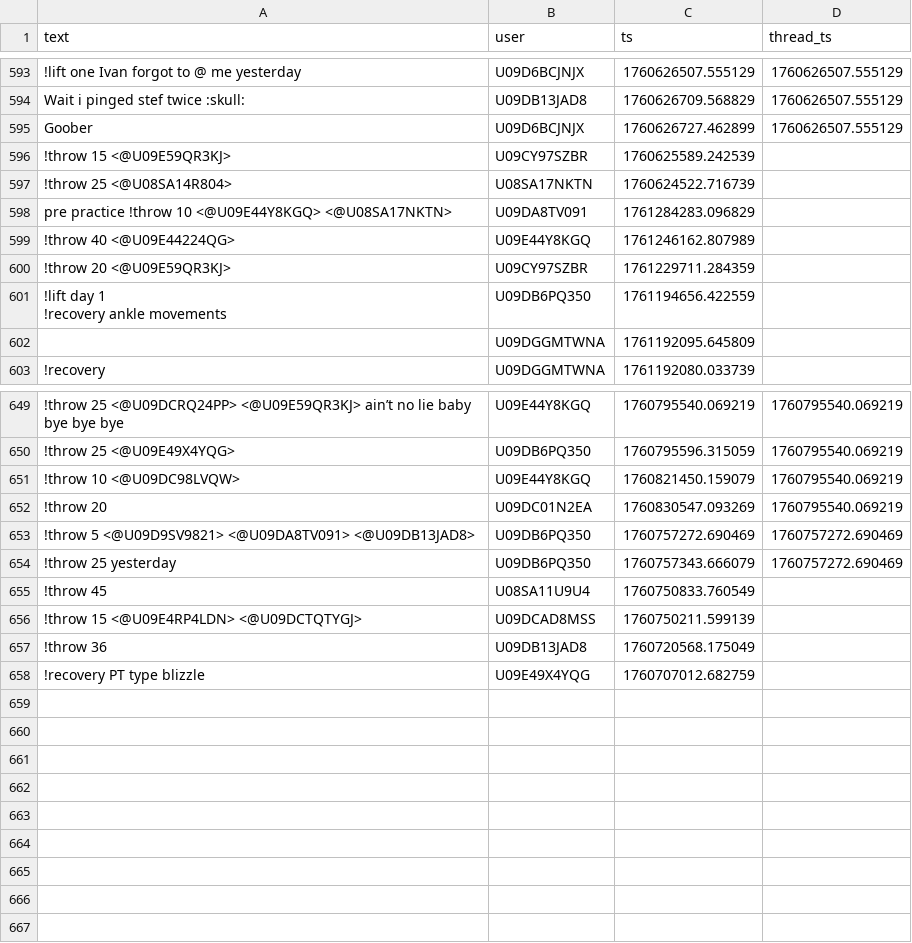
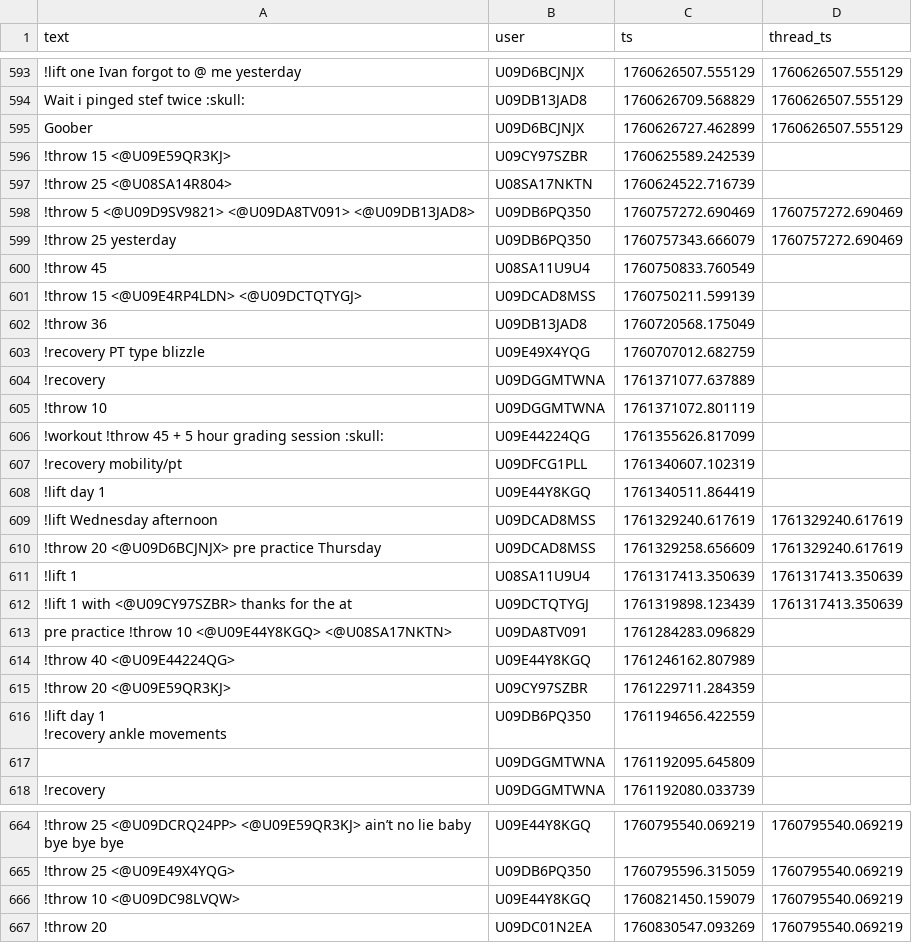
Before and after one commit to MGreenberg58/slackbot-main, a CSV file: messages.csv, drawn as a sheet; only a part is shown, gaps mark what is left out; the diff names each change by its address in the sheet, - before the commit and + after, or states it on an @@ line.

```diff
--- a/messages.csv
+++ b/messages.csv
@@ row 653 moved to row 598: !throw 5 <@U09D9SV9821> <@U09DA8TV091> <… @@
@@ row 654 moved to row 599: !throw 25 yesterday @@
@@ row 655 moved to row 600: !throw 45 @@
@@ row 656 moved to row 601: !throw 15 <@U09E4RP4LDN> <@U09DCTQTYGJ> @@
@@ row 657 moved to row 602: !throw 36 @@
@@ row 658 moved to row 603: !recovery PT type blizzle @@
+row 604: !recovery | U09DGGMTWNA | 1761371077.637889
+row 605: !throw 10 | U09DGGMTWNA | 1761371072.801119
+row 606: !workout !throw 45 + 5 hour grading session :skull: | U09E44224QG | 1761355626.817099
+row 607: !recovery mobility/pt | U09DFCG1PLL | 1761340607.102319
+row 608: !lift day 1 | U09E44Y8KGQ | 1761340511.864419
+row 609: !lift Wednesday afternoon | U09DCAD8MSS | 1761329240.617619 | 1761329240.617619
+row 610: !throw 20 <@U09D6BCJNJX> pre practice Thursday | U09DCAD8MSS | 1761329258.656609 | 1761329240.617619
+row 611: !lift 1 | U08SA11U9U4 | 1761317413.350639 | 1761317413.350639
+row 612: !lift 1 with <@U09CY97SZBR> thanks for the at | U09DCTQTYGJ | 1761319898.123439 | 1761317413.350639
```
